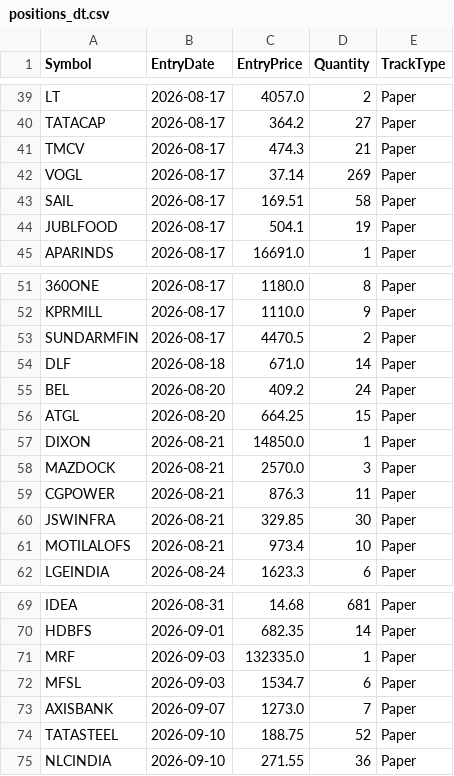
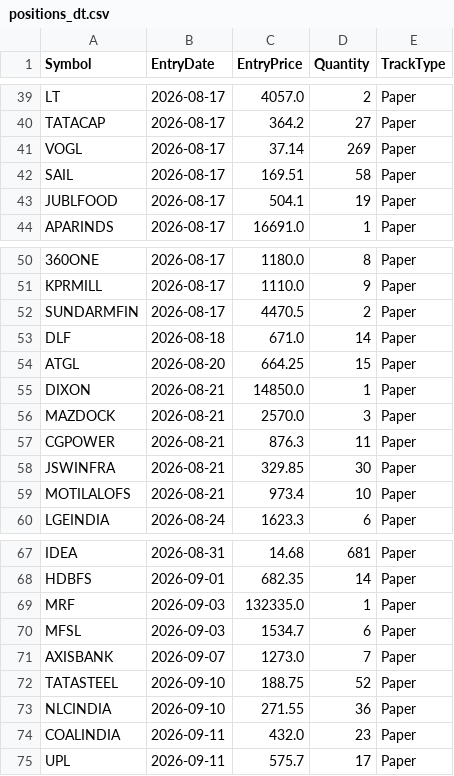
Before and after one commit to finnyrajmann/nse-dual_trend, a CSV file: data/positions_dt.csv, drawn as a sheet; only a part is shown, gaps mark what is left out; removed rows and columns are numbered as before the commit, all else as after; the diff names each change by its address in the sheet, - before the commit and + after, or states it on an @@ line.

Commit message:
Auto-update — 2026-09-11

```diff
--- a/data/positions_dt.csv
+++ b/data/positions_dt.csv
-row 41: TMCV | 2026-08-17 | 474.3 | 21 | Paper
-row 55: BEL | 2026-08-20 | 409.2 | 24 | Paper
+row 74: COALINDIA | 2026-09-11 | 432.0 | 23 | Paper
+row 75: UPL | 2026-09-11 | 575.7 | 17 | Paper
```
